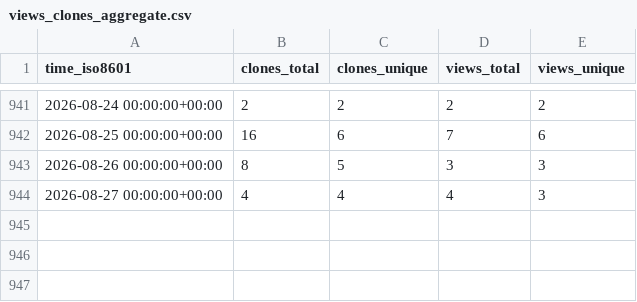
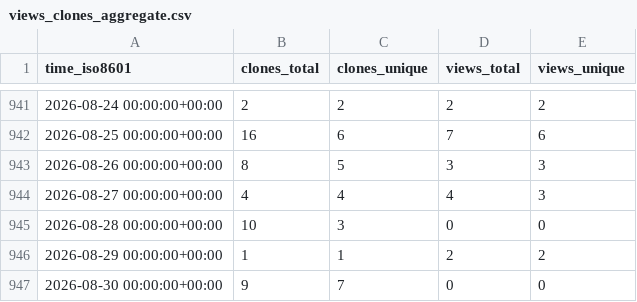
Before and after one commit to L2S-lab/natnet_ros_cpp, a CSV file: L2S-lab/natnet_ros_cpp/ghrs-data/views_clones_aggregate.csv, drawn as a sheet; only a part is shown, gaps mark what is left out; the diff names each change by its address in the sheet, - before the commit and + after, or states it on an @@ line.

```diff
--- a/L2S-lab/natnet_ros_cpp/ghrs-data/views_clones_aggregate.csv
+++ b/L2S-lab/natnet_ros_cpp/ghrs-data/views_clones_aggregate.csv
+row 945: 2026-08-28 00:00:00+00:00 | 10 | 3 | 0 | 0
+row 946: 2026-08-29 00:00:00+00:00 | 1 | 1 | 2 | 2
+row 947: 2026-08-30 00:00:00+00:00 | 9 | 7 | 0 | 0
```
Also changed, not shown: 1 other file.
